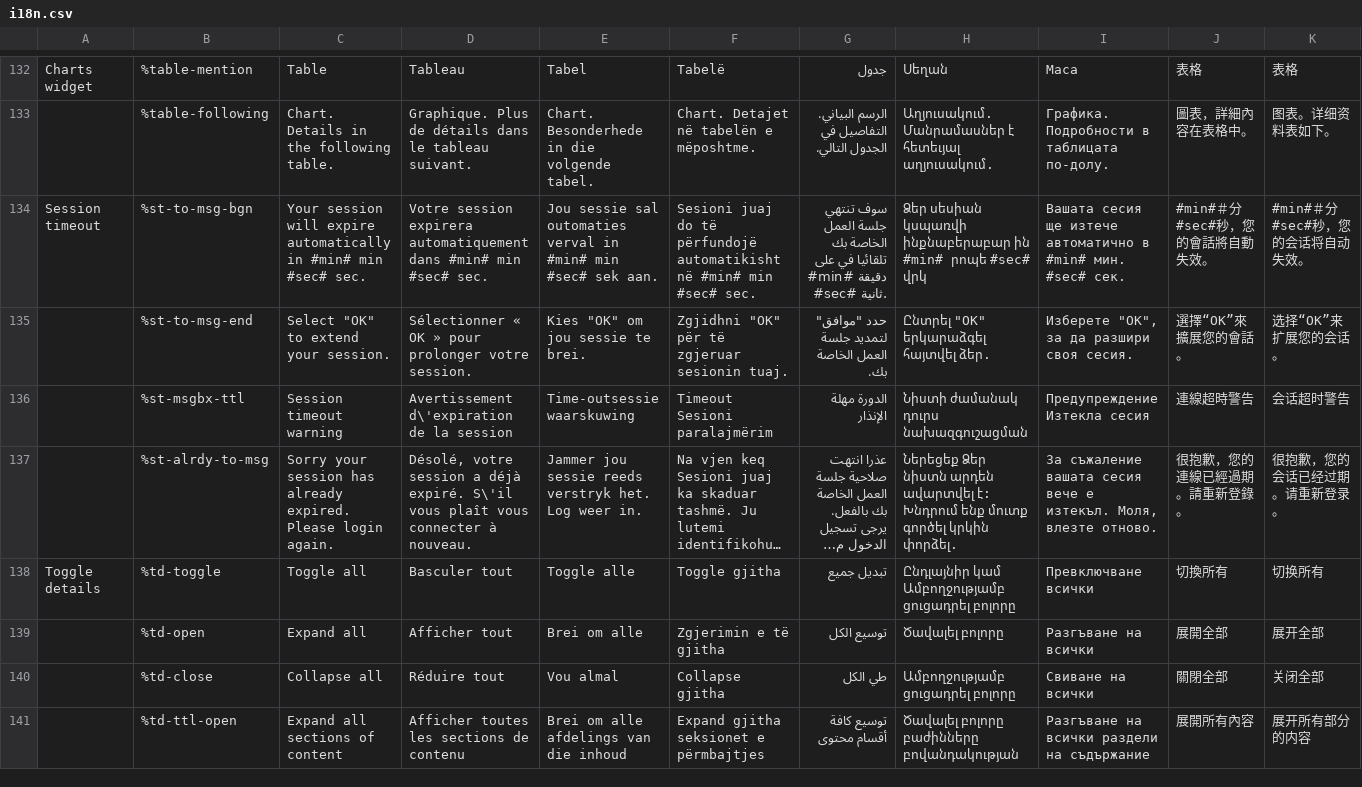
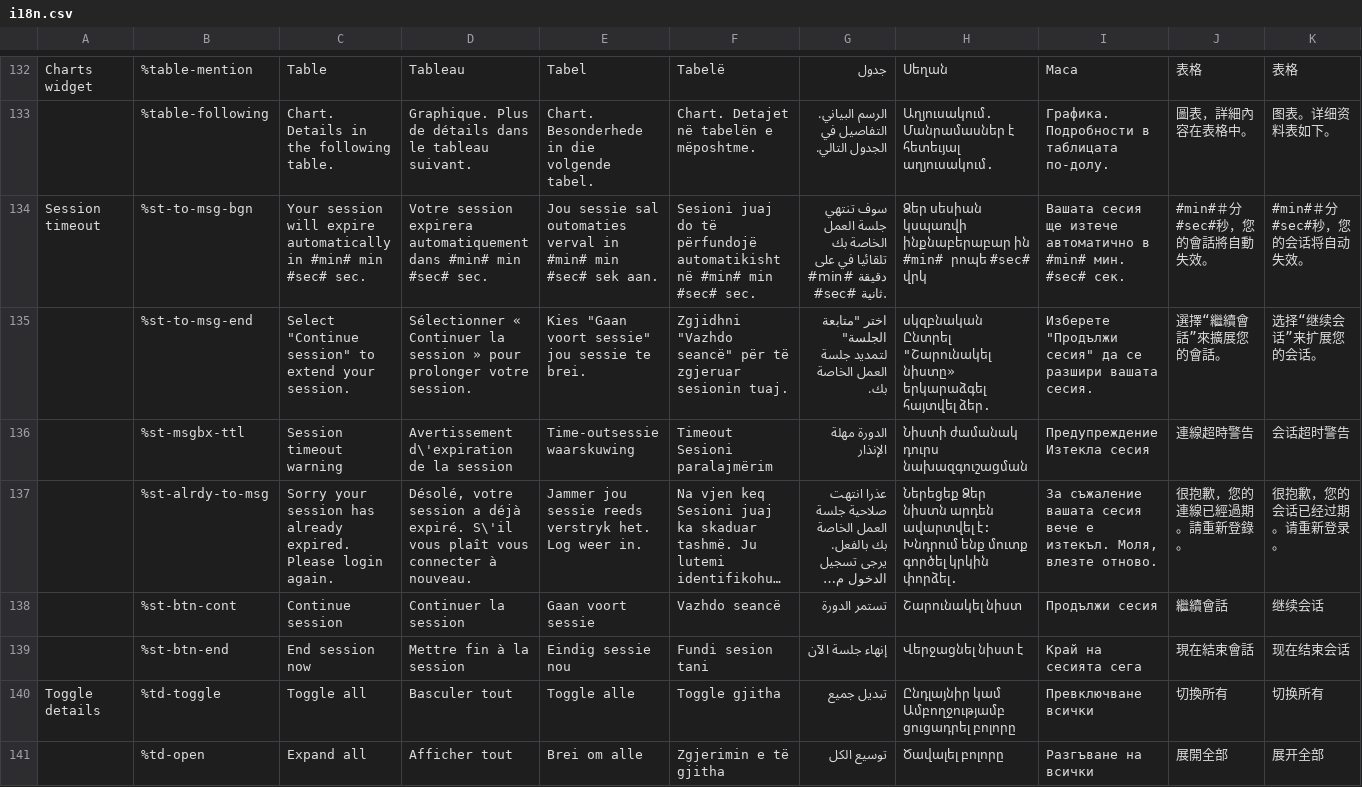
Before and after one commit to zhishare751283865MelindaSmith/wet-boew, a CSV file: src/i18n/i18n.csv, drawn as a sheet; only a part is shown, gaps mark what is left out; the shorter side is filled out with more unchanged rows; long unchanged cells end in …; rows hold the shown columns only; the diff covers the shown part only; the diff names each change by its address in the sheet, - before the commit and + after, or states it on an @@ line.

Commit message:
Session: add timeout dialog button labels (fixes #3416)

```diff
--- a/src/i18n/i18n.csv
+++ b/src/i18n/i18n.csv
-C135: Select "OK" to extend your session.
+C135: Select "Continue session" to extend your session.
-D135: Sélectionner « OK » pour…
+D135: Sélectionner « Continuer la session » pour…
-E135: Kies "OK" om jou sessie te brei.
+E135: Kies "Gaan voort sessie" jou sessie te brei.
-F135: Zgjidhni "OK" për të…
+F135: Zgjidhni "Vazhdo seancë" për të…
-G135: حدد "موافق" لتمديد جلسة العمل الخاصة بك.
+G135: اختر "متابعة الجلسة" لتمديد جلسة العمل الخاصة بك.
-H135: Ընտրել "OK" երկարաձգել հայտվել…
+H135: սկզբնական Ընտրել "Շարունակել նիստը» երկարաձգել հայտվել…
-I135: Изберете "OK", за да разшири своя сесия.
+I135: Изберете "Продължи сесия" да се разшири вашата сесия.
-J135: 選擇“OK”來擴展您的會話。
+J135: 選擇“繼續會話”來擴展您的會話。
-K135: 选择“OK”来扩展您的会话。
+K135: 选择“继续会话”来扩展您的会话。
+row 138:  | %st-btn-cont | Continue session | Continuer la session | Gaan voort sessie | Vazhdo seancë | تستمر الدورة | Շարունակել նիստ | Продължи сесия | 繼續會話 | 继续会话
+row 139:  | %st-btn-end | End session now | Mettre fin à la session | Eindig sessie nou | Fundi sesion tani | إنهاء جلسة الآن | Վերջացնել նիստ է | Край на сесията сега | 現在結束會話 | 现在结束会话
```
Also changed, not shown: 24 edited cells elsewhere in this file, 1 other file.
